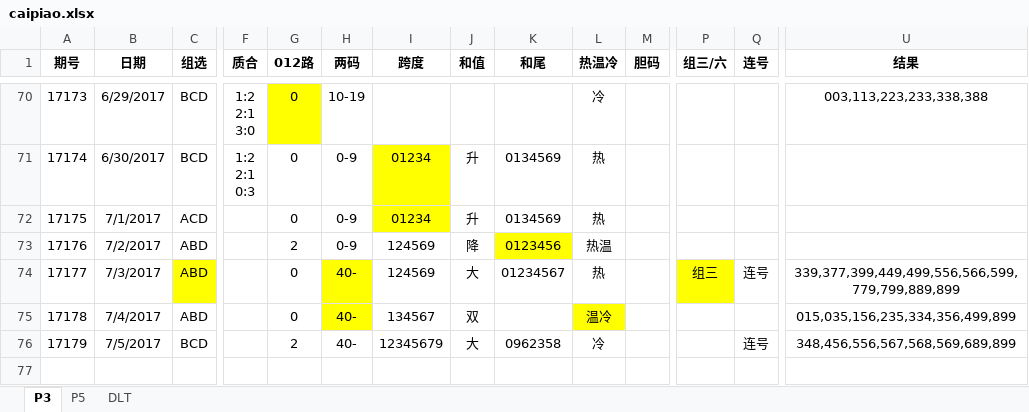
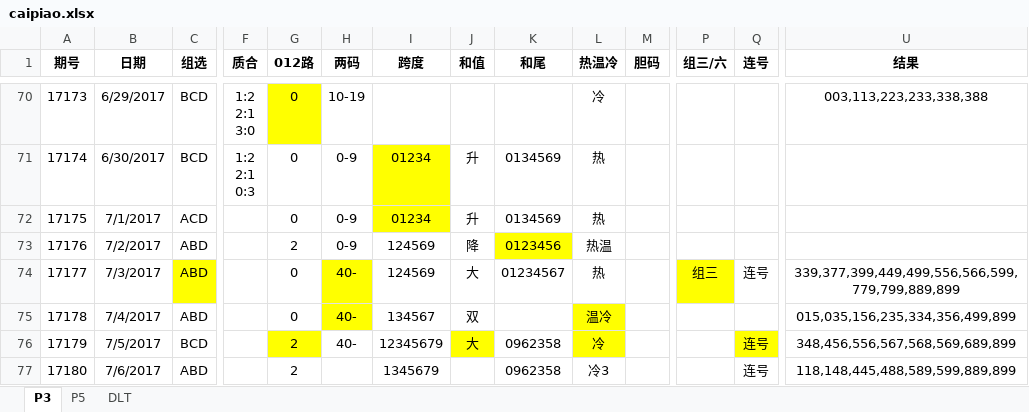
Before and after one commit to zhoubo8308/caipiao, an Excel workbook: caipiao.xlsx, sheet P3, drawn as a sheet; only a part is shown, gaps mark what is left out; values as stored, in another font and other column widths than the file's, no borders; rows hold the shown columns only; the diff names each change by its address in the sheet, - before the commit and + after, or states it on an @@ line.

```diff
--- a/caipiao.xlsx (sheet P3)
+++ b/caipiao.xlsx (sheet P3)
-G76 fill: none
+G76 fill: #FFFF00
-J76 fill: none
+J76 fill: #FFFF00
-L76 fill: none
+L76 fill: #FFFF00
-Q76 fill: none
+Q76 fill: #FFFF00
+row 77: 17180 | 7/6/2017 | ABD |  | 2 |  | 1345679 |  | 0962358 | 冷3 |  |  | 连号 | 118,148,445,488,589,599,889,899
```
Also changed, not shown: sheet P5.
